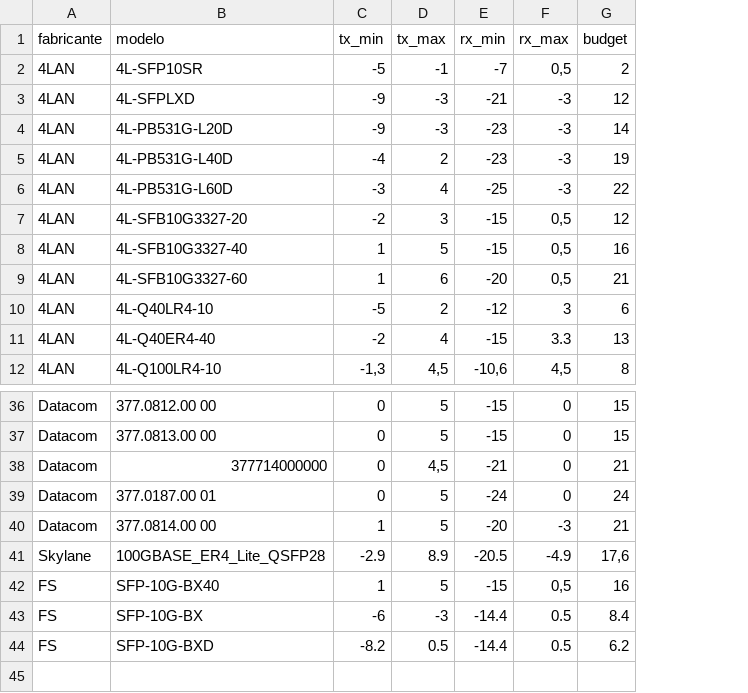
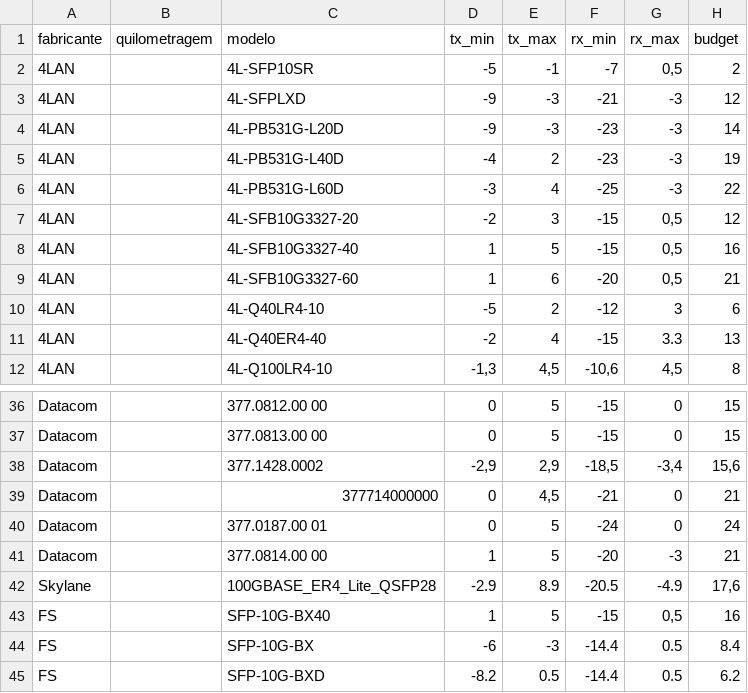
Before and after one commit to kevin-creator-ppa/calculadora-sinal-optico, a CSV file: gbics.csv, drawn as a sheet; only a part is shown, gaps mark what is left out; the diff names each change by its address in the sheet, - before the commit and + after, or states it on an @@ line.

Commit message:
Adiciona coluna quilometragem e nova SFP Datacom 377.1428.0002

```diff
--- a/gbics.csv
+++ b/gbics.csv
+column B (quilometragem), empty
+row 38: Datacom |  | 377.1428.0002 | -2,9 | 2,9 | -18,5 | -3,4 | 15,6
```
Also changed, not shown: 1 other file.
